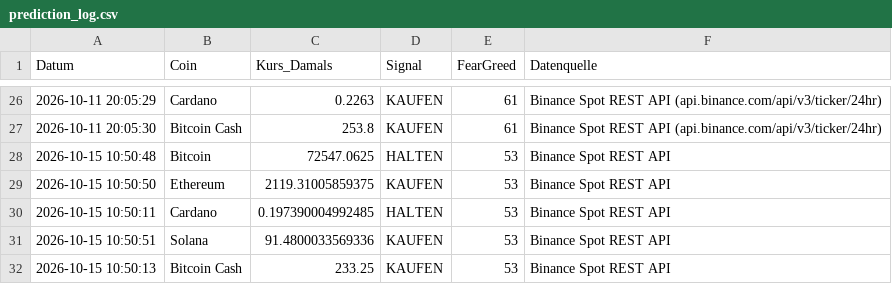
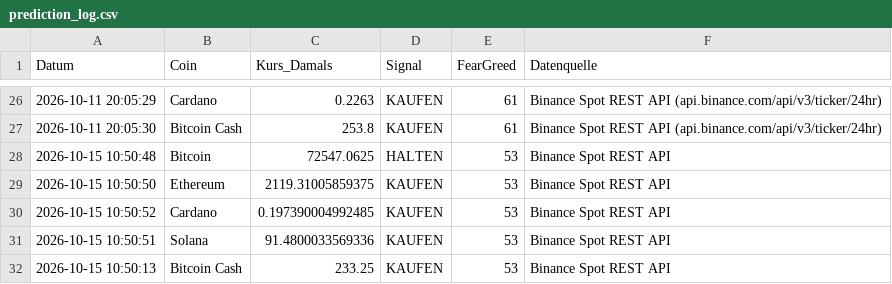
Before and after one commit to thbeeckmann-svg/krypto-kompass, a CSV file: prediction_log.csv, drawn as a sheet; only a part is shown, gaps mark what is left out.

```diff
--- a/prediction_log.csv
+++ b/prediction_log.csv
@@ -29,3 +29,3 @@ Datum,Coin,Kurs_Damals,Signal,FearGreed,Datenquelle
 2026-10-15 10:50:50,Ethereum,2119.31005859375,KAUFEN,53,Binance Spot REST API
-2026-10-15 10:50:11,Cardano,0.197390004992485,HALTEN,53,Binance Spot REST API
+2026-10-15 10:50:52,Cardano,0.197390004992485,KAUFEN,53,Binance Spot REST API
 2026-10-15 10:50:51,Solana,91.4800033569336,KAUFEN,53,Binance Spot REST API
```
